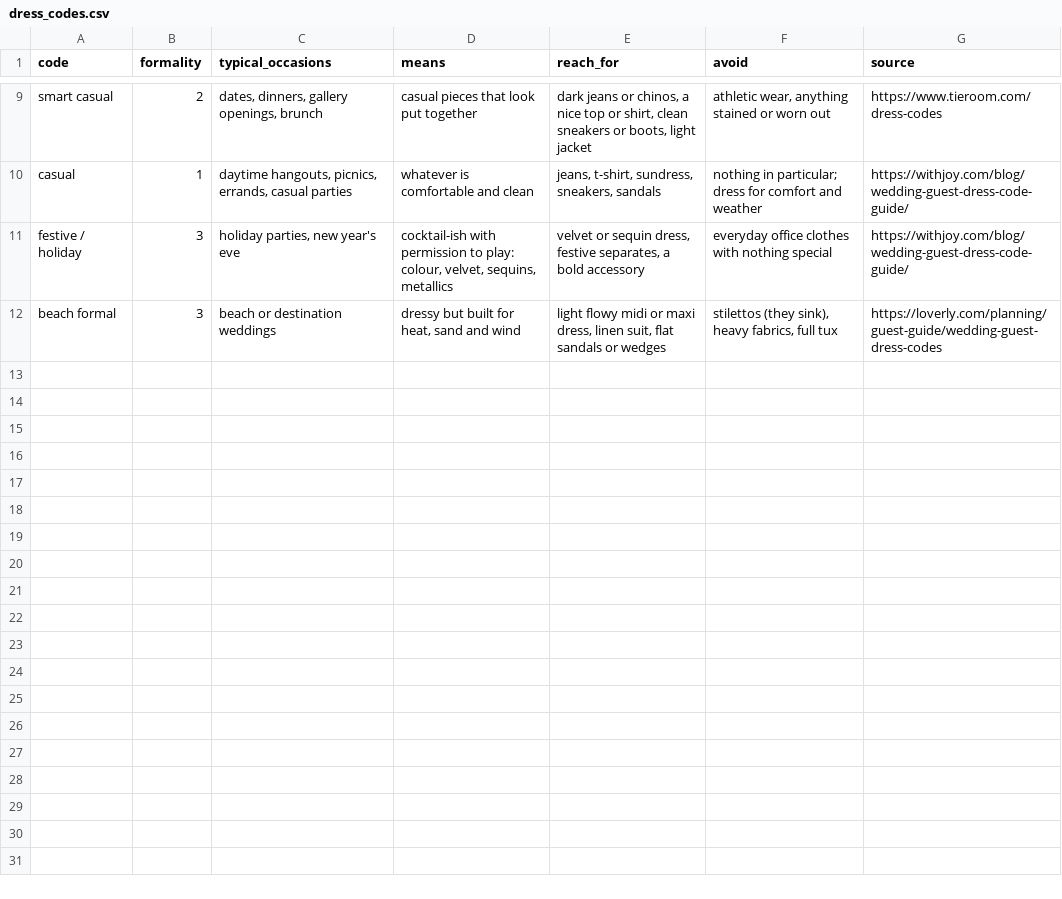
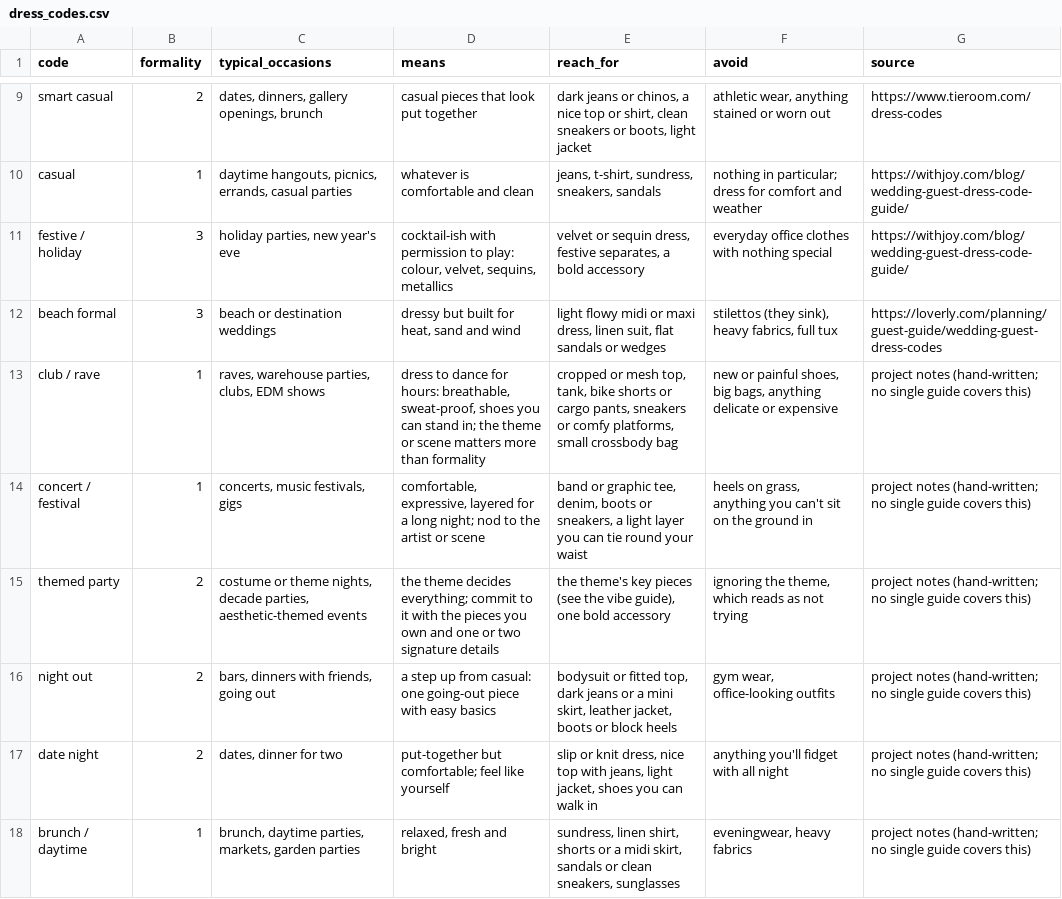
Before and after one commit to VerKoval/Receipts, a CSV file: data/dress_codes.csv, drawn as a sheet; only a part is shown, gaps mark what is left out; the diff names each change by its address in the sheet, - before the commit and + after, or states it on an @@ line.

```diff
--- a/data/dress_codes.csv
+++ b/data/dress_codes.csv
+row 13: club / rave | 1 | raves, warehouse parties, clubs, EDM shows | dress to dance for hours: breathable, sweat-proof, shoes you can stand in; the theme or scene matters more than formality | cropped or mesh top, tank, bike shorts or cargo pants, sneakers or comfy platforms, small crossbody bag | new or painful shoes, big bags, anything delicate or expensive | project notes (hand-written; no single guide covers this)
+row 14: concert / festival | 1 | concerts, music festivals, gigs | comfortable, expressive, layered for a long night; nod to the artist or scene | band or graphic tee, denim, boots or sneakers, a light layer you can tie round your waist | heels on grass, anything you can't sit on the ground in | project notes (hand-written; no single guide covers this)
+row 15: themed party | 2 | costume or theme nights, decade parties, aesthetic-themed events | the theme decides everything; commit to it with the pieces you own and one or two signature details | the theme's key pieces (see the vibe guide), one bold accessory | ignoring the theme, which reads as not trying | project notes (hand-written; no single guide covers this)
+row 16: night out | 2 | bars, dinners with friends, going out | a step up from casual: one going-out piece with easy basics | bodysuit or fitted top, dark jeans or a mini skirt, leather jacket, boots or block heels | gym wear, office-looking outfits | project notes (hand-written; no single guide covers this)
+row 17: date night | 2 | dates, dinner for two | put-together but comfortable; feel like yourself | slip or knit dress, nice top with jeans, light jacket, shoes you can walk in | anything you'll fidget with all night | project notes (hand-written; no single guide covers this)
+row 18: brunch / daytime | 1 | brunch, daytime parties, markets, garden parties | relaxed, fresh and bright | sundress, linen shirt, shorts or a midi skirt, sandals or clean sneakers, sunglasses | eveningwear, heavy fabrics | project notes (hand-written; no single guide covers this)
```
Also changed, not shown: data/closet.csv, 5 other files.
